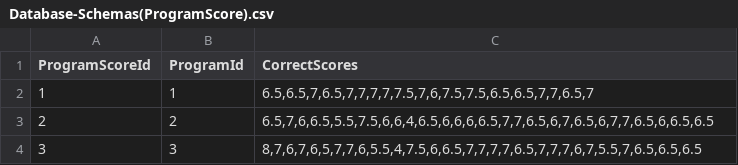
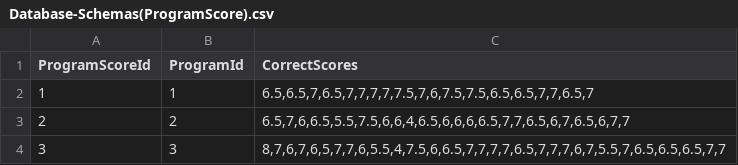
Before and after one commit to Cvangen91/APP200V, a CSV file: Learning2Judge-backend/data/Database-Schemas(ProgramScore).csv, drawn as a sheet.

Commit message:
Add functionality to load program scores from CSV and update score handling in load_mock_data.py

```diff
--- a/Learning2Judge-backend/data/Database-Schemas(ProgramScore).csv
+++ b/Learning2Judge-backend/data/Database-Schemas(ProgramScore).csv
@@ -2,3 +2,3 @@ ProgramScoreId,ProgramId,CorrectScores
 1,1,"6.5,6.5,7,6.5,7,7,7,7,7.5,7,6,7.5,7.5,6.5,6.5,7,7,6.5,7"
-2,2,"6.5,7,6,6.5,5.5,7.5,6,6,4,6.5,6,6,6,6.5,7,7,6.5,6,7,6.5,6,7,7,6.5,6,6.5,6.5"
-3,3,"8,7,6,7,6,5,7,7,6,5.5,4,7.5,6,6.5,7,7,7,7,6.5,7,7,7,6,7,5.5,7,6.5,6.5,6.5"
+2,2,"6.5,7,6,6.5,5.5,7.5,6,6,4,6.5,6,6,6,6.5,7,7,6.5,6,7,6.5,6,7,7"
+3,3,"8,7,6,7,6,5,7,7,6,5.5,4,7.5,6,6.5,7,7,7,7,6.5,7,7,7,6,7,5.5,7,6.5,6.5,6.5,7,7"
```
Also changed, not shown: 2 other files.
